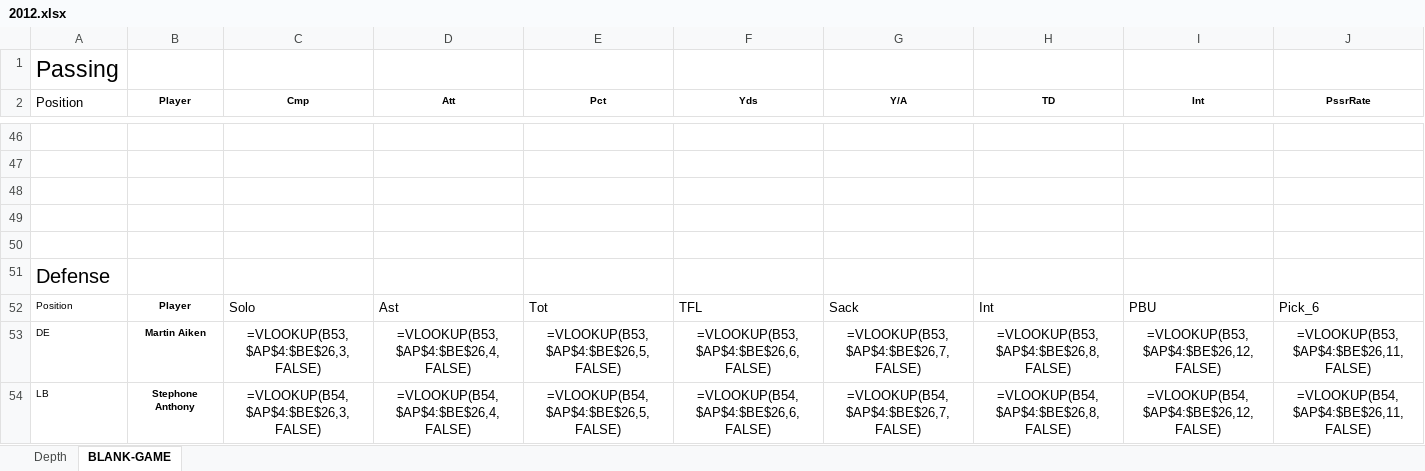
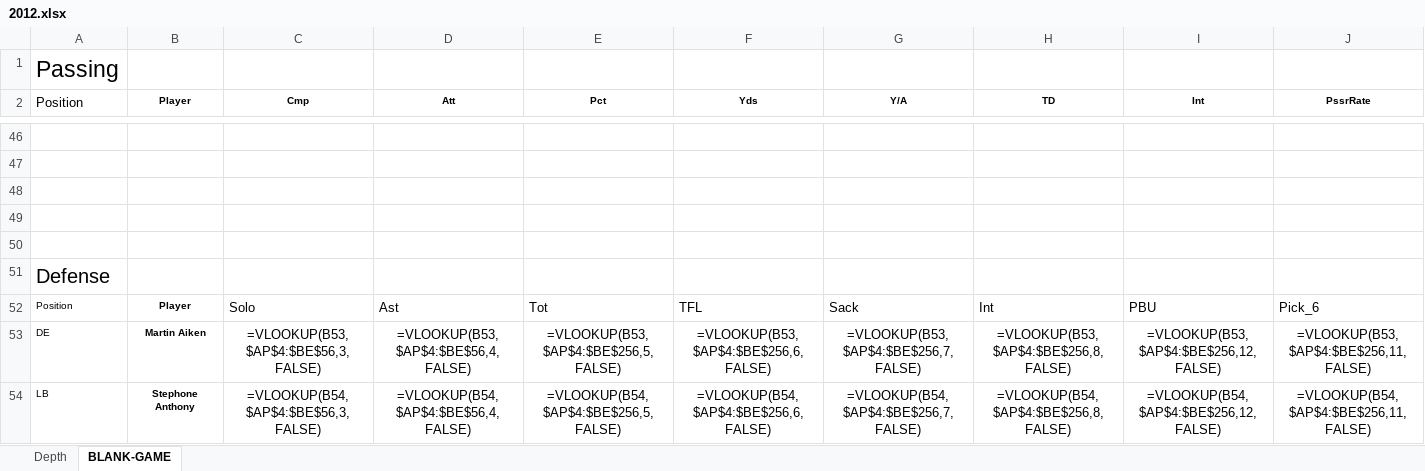
Before and after one commit to rjcarne/Clemson_Football_Analysis, an Excel workbook: 2012.xlsx, sheet BLANK-GAME, drawn as a sheet; only a part is shown, gaps mark what is left out; values as stored, in another font and other column widths than the file's, no borders; formulas are shown in place of their values; the diff covers the shown part only; the diff names each change by its address in the sheet, - before the commit and + after, or states it on an @@ line.

```diff
--- a/2012.xlsx (sheet BLANK-GAME)
+++ b/2012.xlsx (sheet BLANK-GAME)
-C53 (Cmp): =VLOOKUP(B53,$AP$4:$BE$26,3,FALSE)
+C53 (Cmp): =VLOOKUP(B53,$AP$4:$BE$56,3,FALSE)
-D53 (Att): =VLOOKUP(B53,$AP$4:$BE$26,4,FALSE)
+D53 (Att): =VLOOKUP(B53,$AP$4:$BE$56,4,FALSE)
-E53 (Pct): =VLOOKUP(B53,$AP$4:$BE$26,5,FALSE)
+E53 (Pct): =VLOOKUP(B53,$AP$4:$BE$256,5,FALSE)
-F53 (Yds): =VLOOKUP(B53,$AP$4:$BE$26,6,FALSE)
+F53 (Yds): =VLOOKUP(B53,$AP$4:$BE$256,6,FALSE)
-G53 (Y/A): =VLOOKUP(B53,$AP$4:$BE$26,7,FALSE)
+G53 (Y/A): =VLOOKUP(B53,$AP$4:$BE$256,7,FALSE)
-H53 (TD): =VLOOKUP(B53,$AP$4:$BE$26,8,FALSE)
+H53 (TD): =VLOOKUP(B53,$AP$4:$BE$256,8,FALSE)
-I53 (Int): =VLOOKUP(B53,$AP$4:$BE$26,12,FALSE)
+I53 (Int): =VLOOKUP(B53,$AP$4:$BE$256,12,FALSE)
-J53 (PssrRate): =VLOOKUP(B53,$AP$4:$BE$26,11,FALSE)
+J53 (PssrRate): =VLOOKUP(B53,$AP$4:$BE$256,11,FALSE)
-C54 (Cmp): =VLOOKUP(B54,$AP$4:$BE$26,3,FALSE)
+C54 (Cmp): =VLOOKUP(B54,$AP$4:$BE$56,3,FALSE)
-D54 (Att): =VLOOKUP(B54,$AP$4:$BE$26,4,FALSE)
+D54 (Att): =VLOOKUP(B54,$AP$4:$BE$56,4,FALSE)
-E54 (Pct): =VLOOKUP(B54,$AP$4:$BE$26,5,FALSE)
+E54 (Pct): =VLOOKUP(B54,$AP$4:$BE$256,5,FALSE)
-F54 (Yds): =VLOOKUP(B54,$AP$4:$BE$26,6,FALSE)
+F54 (Yds): =VLOOKUP(B54,$AP$4:$BE$256,6,FALSE)
-G54 (Y/A): =VLOOKUP(B54,$AP$4:$BE$26,7,FALSE)
+G54 (Y/A): =VLOOKUP(B54,$AP$4:$BE$256,7,FALSE)
-H54 (TD): =VLOOKUP(B54,$AP$4:$BE$26,8,FALSE)
+H54 (TD): =VLOOKUP(B54,$AP$4:$BE$256,8,FALSE)
-I54 (Int): =VLOOKUP(B54,$AP$4:$BE$26,12,FALSE)
+I54 (Int): =VLOOKUP(B54,$AP$4:$BE$256,12,FALSE)
-J54 (PssrRate): =VLOOKUP(B54,$AP$4:$BE$26,11,FALSE)
+J54 (PssrRate): =VLOOKUP(B54,$AP$4:$BE$256,11,FALSE)
```
Also changed, not shown: 497 edited cells elsewhere in this sheet, 2008.xlsx, 2009.xlsx, 8 other files.
